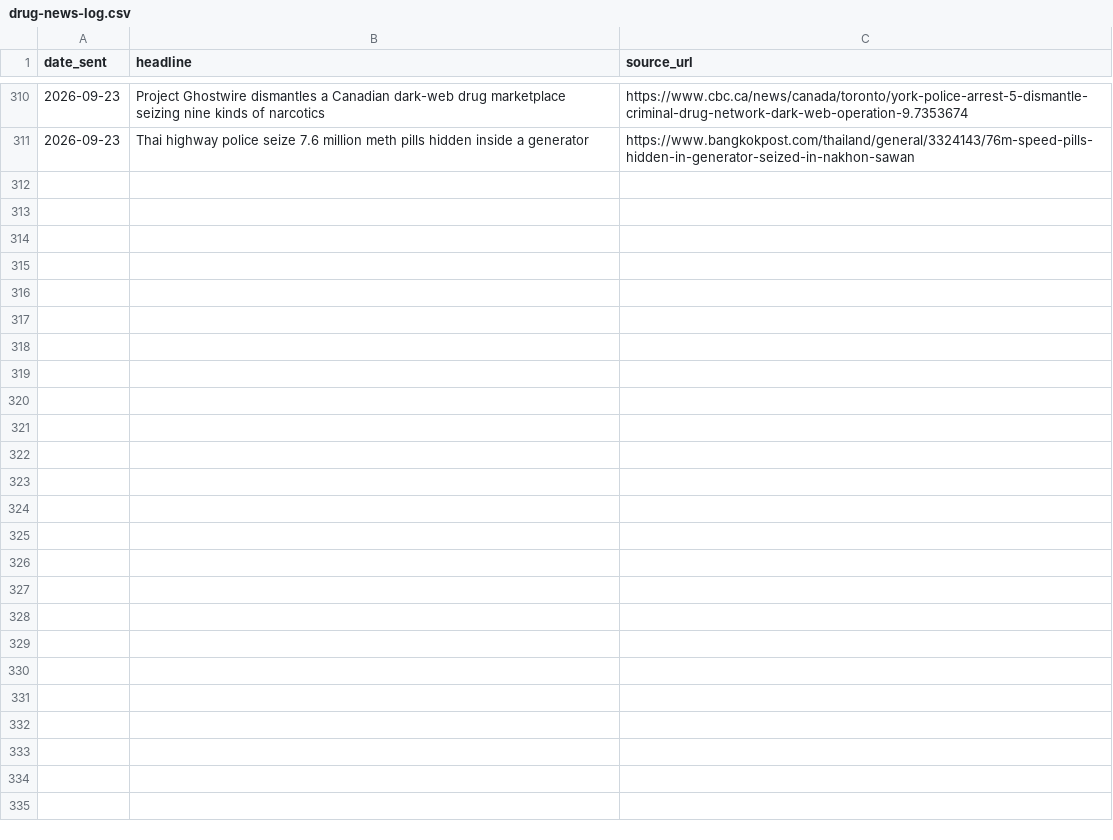
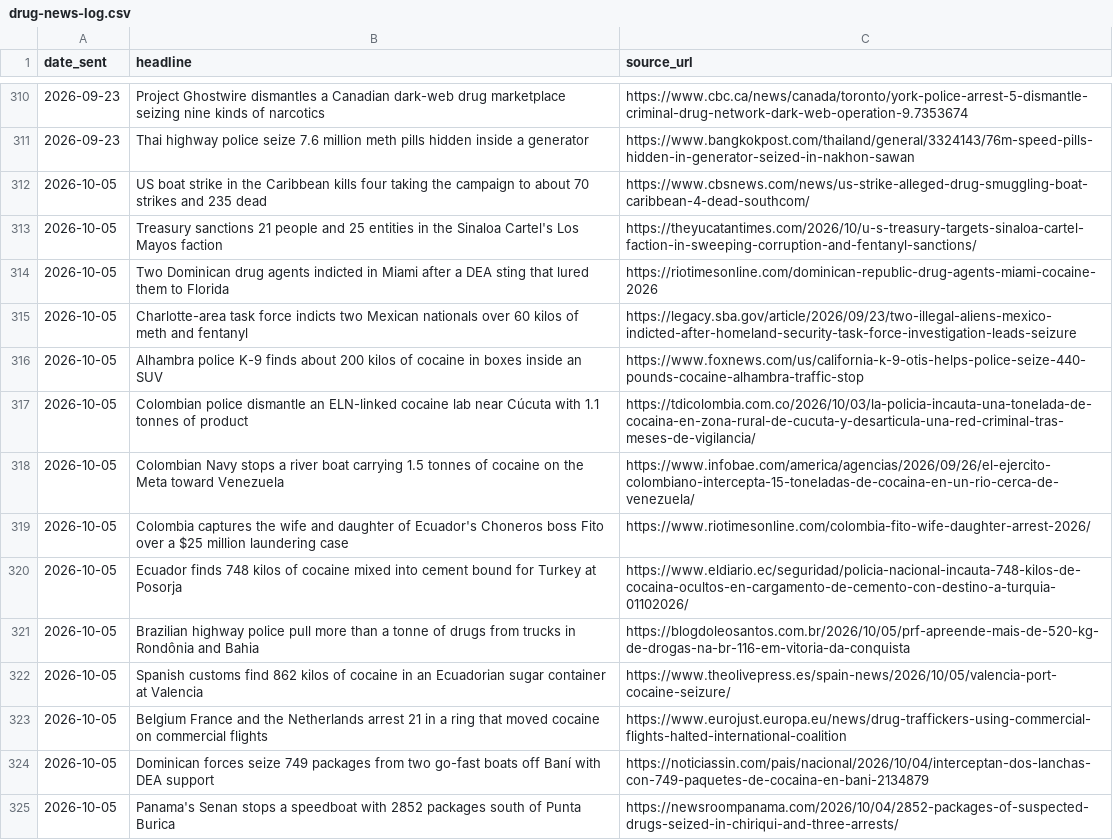
Before and after one commit to therealwizofoz/drug-news-roundup, a CSV file: data/drug-news-log.csv, drawn as a sheet; only a part is shown, gaps mark what is left out.

```diff
--- a/data/drug-news-log.csv
+++ b/data/drug-news-log.csv
@@ -311 +311,15 @@ date_sent,headline,source_url
 2026-09-23,"Thai highway police seize 7.6 million meth pills hidden inside a generator",https://www.bangkokpost.com/thailand/general/3324143/76m-speed-pills-hidden-in-generator-seized-in-nakhon-sawan
+2026-10-05,"US boat strike in the Caribbean kills four taking the campaign to about 70 strikes and 235 dead",https://www.cbsnews.com/news/us-strike-alleged-drug-smuggling-boat-caribbean-4-dead-southcom/
+2026-10-05,"Treasury sanctions 21 people and 25 entities in the Sinaloa Cartel's Los Mayos faction",https://theyucatantimes.com/2026/10/u-s-treasury-targets-sinaloa-cartel-faction-in-sweeping-corruption-and-fentanyl-sanctions/
+2026-10-05,"Two Dominican drug agents indicted in Miami after a DEA sting that lured them to Florida",https://riotimesonline.com/dominican-republic-drug-agents-miami-cocaine-2026
+2026-10-05,"Charlotte-area task force indicts two Mexican nationals over 60 kilos of meth and fentanyl",https://legacy.sba.gov/article/2026/09/23/two-illegal-aliens-mexico-indicted-after-homeland-security-task-force-investigation-leads-seizure
+2026-10-05,"Alhambra police K-9 finds about 200 kilos of cocaine in boxes inside an SUV",https://www.foxnews.com/us/california-k-9-otis-helps-police-seize-440-pounds-cocaine-alhambra-traffic-stop
+2026-10-05,"Colombian police dismantle an ELN-linked cocaine lab near Cúcuta with 1.1 tonnes of product",https://tdicolombia.com.co/2026/10/03/la-policia-incauta-una-tonelada-de-cocaina-en-zona-rural-de-cucuta-y-desarticula-una-red-criminal-tras-meses-de-vigilancia/
+2026-10-05,"Colombian Navy stops a river boat carrying 1.5 tonnes of cocaine on the Meta toward Venezuela",https://www.infobae.com/america/agencias/2026/09/26/el-ejercito-colombiano-intercepta-15-toneladas-de-cocaina-en-un-rio-cerca-de-venezuela/
+2026-10-05,"Colombia captures the wife and daughter of Ecuador's Choneros boss Fito over a $25 million laundering case",https://www.riotimesonline.com/colombia-fito-wife-daughter-arrest-2026/
+2026-10-05,"Ecuador finds 748 kilos of cocaine mixed into cement bound for Turkey at Posorja",https://www.eldiario.ec/seguridad/policia-nacional-incauta-748-kilos-de-cocaina-ocultos-en-cargamento-de-cemento-con-destino-a-turquia-01102026/
+2026-10-05,"Brazilian highway police pull more than a tonne of drugs from trucks in Rondônia and Bahia",https://blogdoleosantos.com.br/2026/10/05/prf-apreende-mais-de-520-kg-de-drogas-na-br-116-em-vitoria-da-conquista
+2026-10-05,"Spanish customs find 862 kilos of cocaine in an Ecuadorian sugar container at Valencia",https://www.theolivepress.es/spain-news/2026/10/05/valencia-port-cocaine-seizure/
+2026-10-05,"Belgium France and the Netherlands arrest 21 in a ring that moved cocaine on commercial flights",https://www.eurojust.europa.eu/news/drug-traffickers-using-commercial-flights-halted-international-coalition
+2026-10-05,"Dominican forces seize 749 packages from two go-fast boats off Baní with DEA support",https://noticiassin.com/pais/nacional/2026/10/04/interceptan-dos-lanchas-con-749-paquetes-de-cocaina-en-bani-2134879
+2026-10-05,"Panama's Senan stops a speedboat with 2852 packages south of Punta Burica",https://newsroompanama.com/2026/10/04/2852-packages-of-suspected-drugs-seized-in-chiriqui-and-three-arrests/
```
Also changed, not shown: 49 other files.
